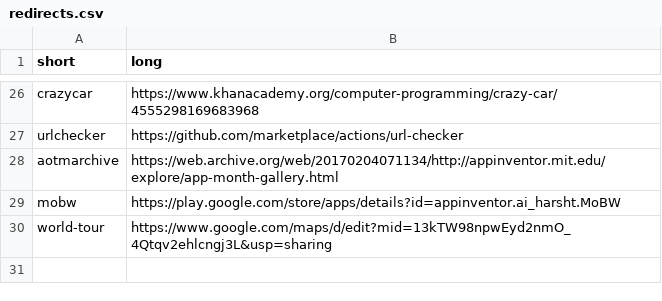
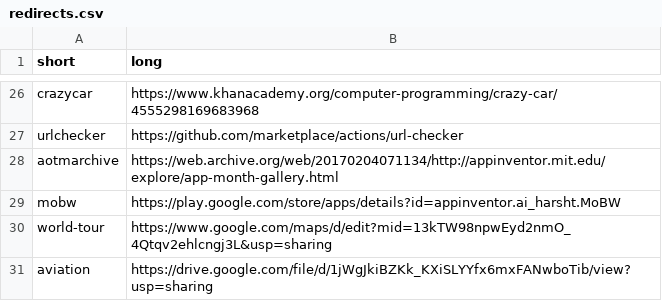
Before and after one commit to paramt/go.param.me, a CSV file: redirects.csv, drawn as a sheet; only a part is shown, gaps mark what is left out.

```diff
--- a/redirects.csv
+++ b/redirects.csv
@@ -30 +30,2 @@ mobw,https://play.google.com/store/apps/details?id=appinventor.ai_harsht.MoBW
 world-tour,https://www.google.com/maps/d/edit?mid=13kTW98npwEyd2nmO_4Qtqv2ehlcngj3L&usp=sharing
+aviation,https://drive.google.com/file/d/1jWgJkiBZKk_KXiSLYYfx6mxFANwboTib/view?usp=sharing
```
Also changed, not shown: 1 other file.
